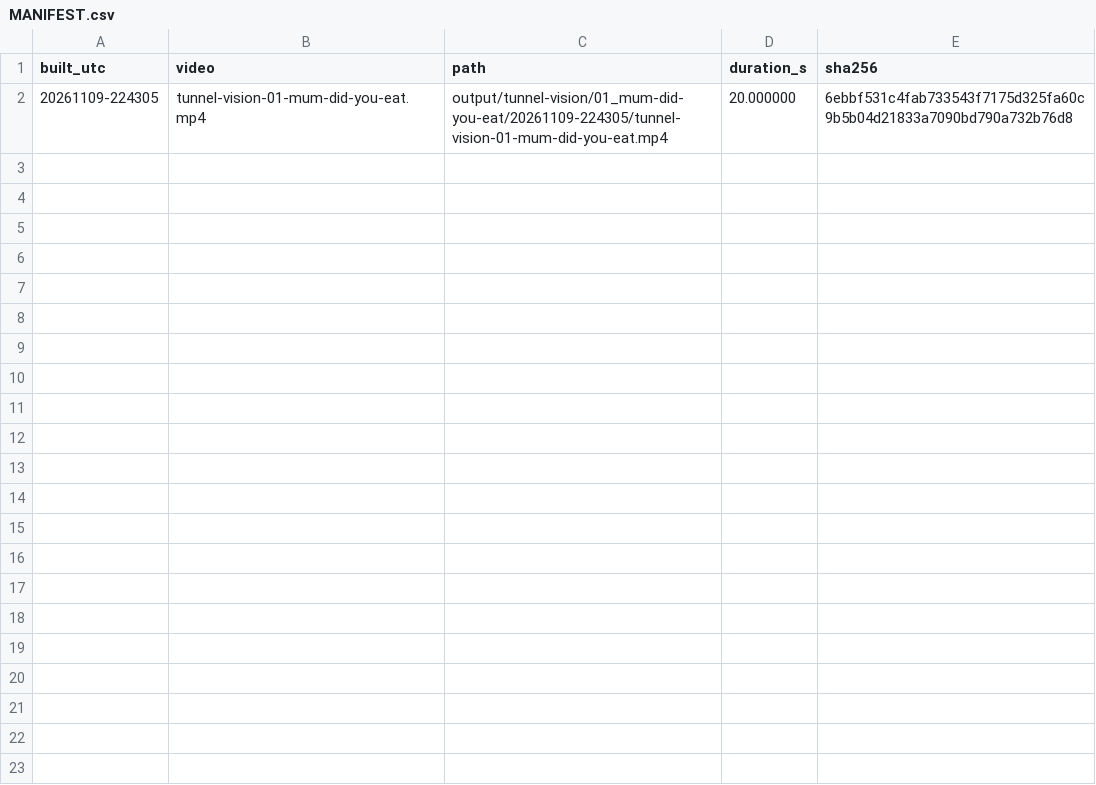
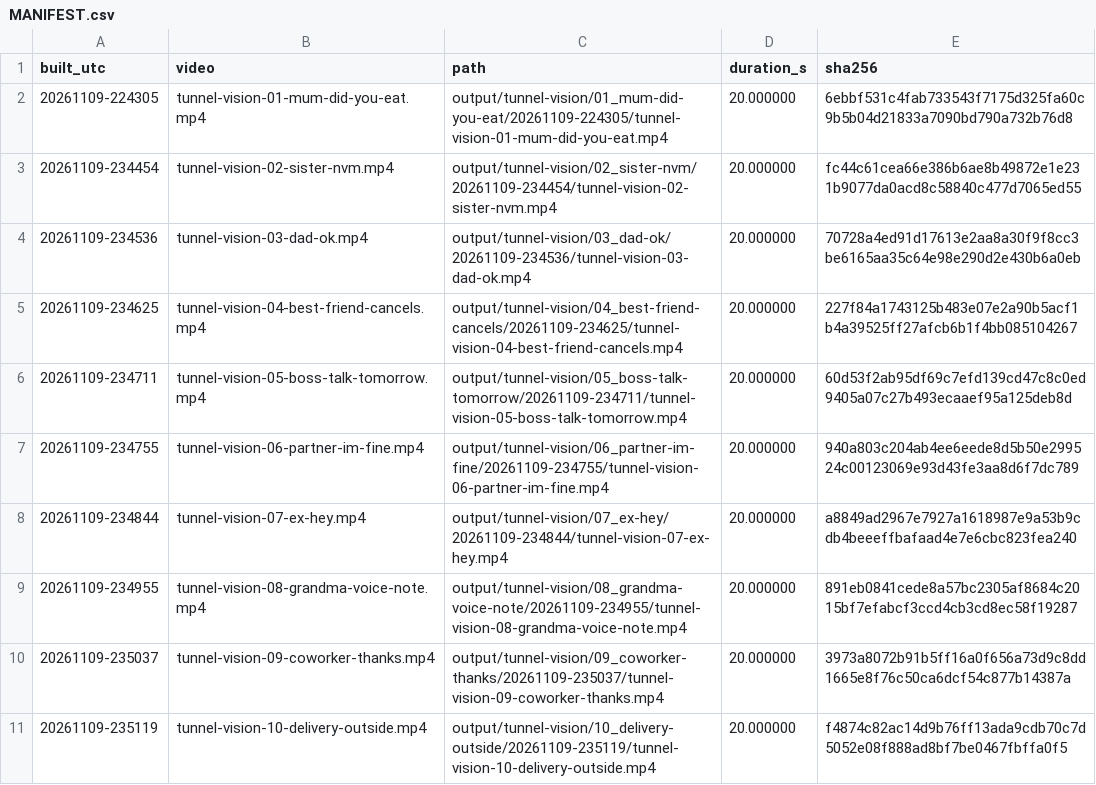
Before and after one commit to sebastianpraysdaily-cmyk/cm-delivery, a CSV file: output/tunnel-vision/MANIFEST.csv, drawn as a sheet; the diff names each change by its address in the sheet, - before the commit and + after, or states it on an @@ line.

```diff
--- a/output/tunnel-vision/MANIFEST.csv
+++ b/output/tunnel-vision/MANIFEST.csv
+row 3: 20261109-234454 | tunnel-vision-02-sister-nvm.mp4 | output/tunnel-vision/02_sister-nvm/20261109-234454/tunnel-vision-02-sister-nvm.mp4 | 20.000000 | fc44c61cea66e386b6ae8b49872e1e231b9077da0acd8c58840c477d7065ed55
+row 4: 20261109-234536 | tunnel-vision-03-dad-ok.mp4 | output/tunnel-vision/03_dad-ok/20261109-234536/tunnel-vision-03-dad-ok.mp4 | 20.000000 | 70728a4ed91d17613e2aa8a30f9f8cc3be6165aa35c64e98e290d2e430b6a0eb
+row 5: 20261109-234625 | tunnel-vision-04-best-friend-cancels.mp4 | output/tunnel-vision/04_best-friend-cancels/20261109-234625/tunnel-vision-04-best-friend-cancels.mp4 | 20.000000 | 227f84a1743125b483e07e2a90b5acf1b4a39525ff27afcb6b1f4bb085104267
+row 6: 20261109-234711 | tunnel-vision-05-boss-talk-tomorrow.mp4 | output/tunnel-vision/05_boss-talk-tomorrow/20261109-234711/tunnel-vision-05-boss-talk-tomorrow.mp4 | 20.000000 | 60d53f2ab95df69c7efd139cd47c8c0ed9405a07c27b493ecaaef95a125deb8d
+row 7: 20261109-234755 | tunnel-vision-06-partner-im-fine.mp4 | output/tunnel-vision/06_partner-im-fine/20261109-234755/tunnel-vision-06-partner-im-fine.mp4 | 20.000000 | 940a803c204ab4ee6eede8d5b50e299524c00123069e93d43fe3aa8d6f7dc789
+row 8: 20261109-234844 | tunnel-vision-07-ex-hey.mp4 | output/tunnel-vision/07_ex-hey/20261109-234844/tunnel-vision-07-ex-hey.mp4 | 20.000000 | a8849ad2967e7927a1618987e9a53b9cdb4beeeffbafaad4e7e6cbc823fea240
+row 9: 20261109-234955 | tunnel-vision-08-grandma-voice-note.mp4 | output/tunnel-vision/08_grandma-voice-note/20261109-234955/tunnel-vision-08-grandma-voice-note.mp4 | 20.000000 | 891eb0841cede8a57bc2305af8684c2015bf7efabcf3ccd4cb3cd8ec58f19287
+row 10: 20261109-235037 | tunnel-vision-09-coworker-thanks.mp4 | output/tunnel-vision/09_coworker-thanks/20261109-235037/tunnel-vision-09-coworker-thanks.mp4 | 20.000000 | 3973a8072b91b5ff16a0f656a73d9c8dd1665e8f76c50ca6dcf54c877b14387a
+row 11: 20261109-235119 | tunnel-vision-10-delivery-outside.mp4 | output/tunnel-vision/10_delivery-outside/20261109-235119/tunnel-vision-10-delivery-outside.mp4 | 20.000000 | f4874c82ac14d9b76ff13ada9cdb70c7d5052e08f888ad8bf7be0467fbffa0f5
```
Also changed, not shown: 36 other files.
